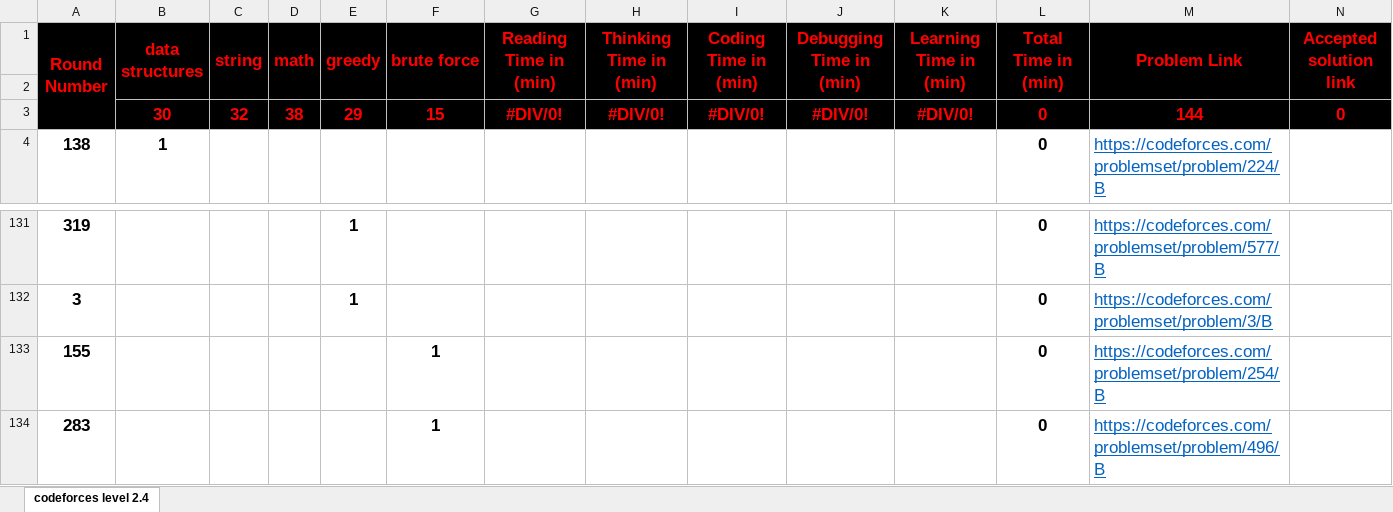
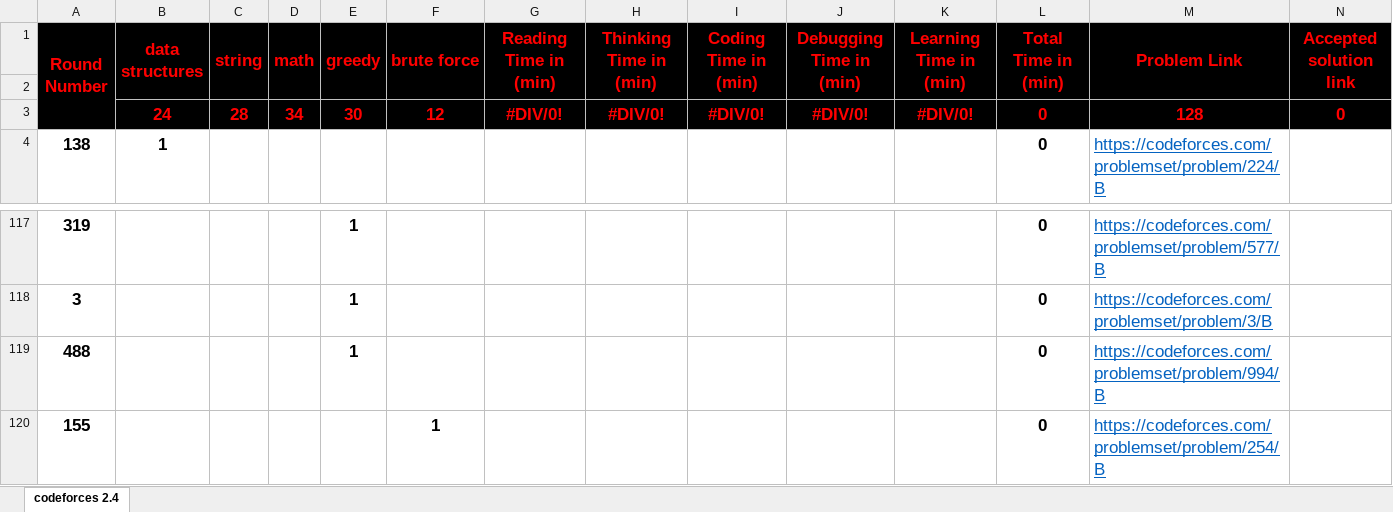
Before and after one commit to cs-MohamedAyman/Problem-Solving-Training, an Excel workbook: level-2/codeforces/phase-2-4/codeforces-phase-2-4.xlsx, sheet codeforces 2.4, drawn as a sheet; only a part is shown, gaps mark what is left out; the shorter side is filled out with more unchanged rows; values as stored, in another font and other column widths than the file's, no borders; conditional formats not drawn; the diff covers the shown part only; the diff names each change by its address in the sheet, - before the commit and + after, or states it on an @@ line.

```diff
--- a/level-2/codeforces/phase-2-4/codeforces-phase-2-4.xlsx (sheet codeforces 2.4)
+++ b/level-2/codeforces/phase-2-4/codeforces-phase-2-4.xlsx (sheet codeforces 2.4)
-sheet tab: codeforces level 2.4
+sheet tab: codeforces 2.4
-B3 (data structures): 30
+B3 (data structures): 24
-C3 (string): 32
+C3 (string): 28
-D3 (math): 38
+D3 (math): 34
-E3 (greedy): 29
+E3 (greedy): 30
-F3 (brute force): 15
+F3 (brute force): 12
-M3 (Problem Link): 144
+M3 (Problem Link): 128
+row 119: 488 |  |  |  | 1 |  |  |  |  |  |  | 0 | https://codeforces.com/problemset/problem/994/B
```
Also changed, not shown: 17 removed rows elsewhere in this sheet, formulas that keep their value, level-2/codeforces/phase-2-1/codeforces-phase-2-1.xlsx, level-2/codeforces/phase-2-2/codeforces-phase-2-2.xlsx, 21 other files.
